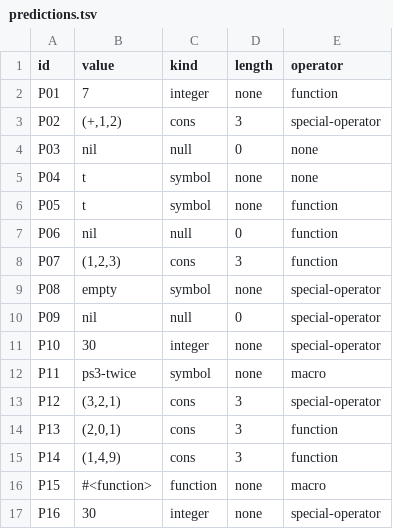
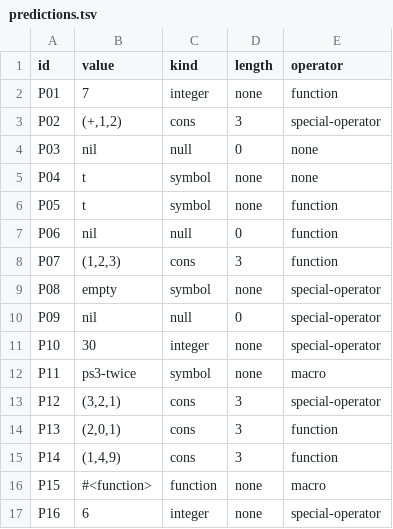
Before and after one commit to WhiteLicorice/cmsc-124-ps3-starter, a TSV file: predictions.tsv, drawn as a sheet.

Commit message:
fix: fix P16 value from 30 to 6 to follow function scope

```diff
--- a/predictions.tsv
+++ b/predictions.tsv
@@ -16,2 +16,2 @@ P14	(1,4,9)	cons	3	function
 P15	#<function>	function	none	macro
-P16	30	integer	none	special-operator
+P16	6	integer	none	special-operator
```
Also changed, not shown: 1 other file.
